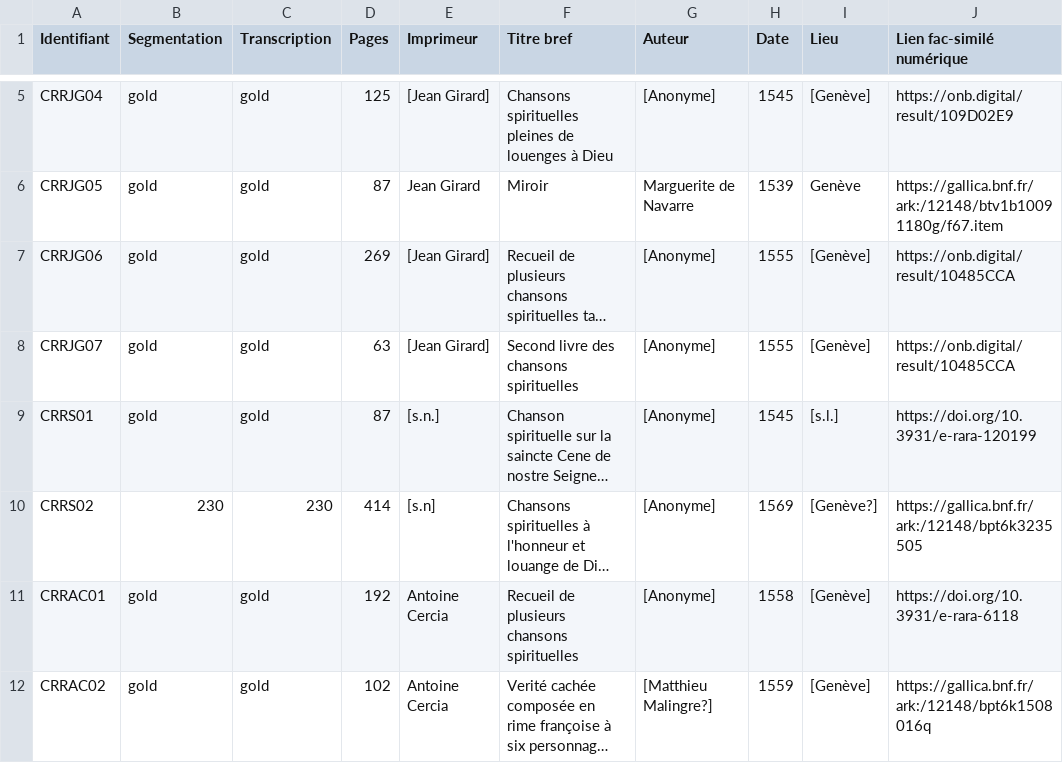
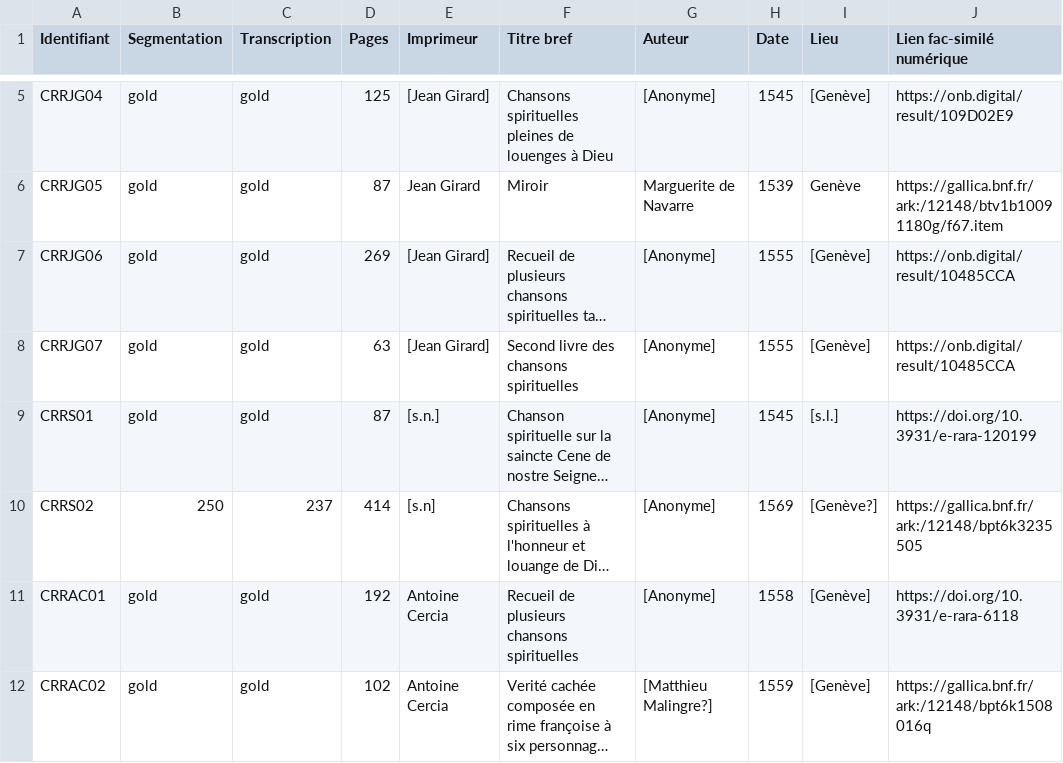
Before and after one commit to SETAFDH/SETAF-autres-romain, a CSV file: Table_CRR_autres_romain.csv, drawn as a sheet; only a part is shown, gaps mark what is left out; long unchanged cells end in …; the diff names each change by its address in the sheet, - before the commit and + after, or states it on an @@ line.

Commit message:
Update Table_CRR_autres_romain.csv

```diff
--- a/Table_CRR_autres_romain.csv
+++ b/Table_CRR_autres_romain.csv
-B10 (Segmentation): 230
+B10 (Segmentation): 250
-C10 (Transcription): 230
+C10 (Transcription): 237
```
